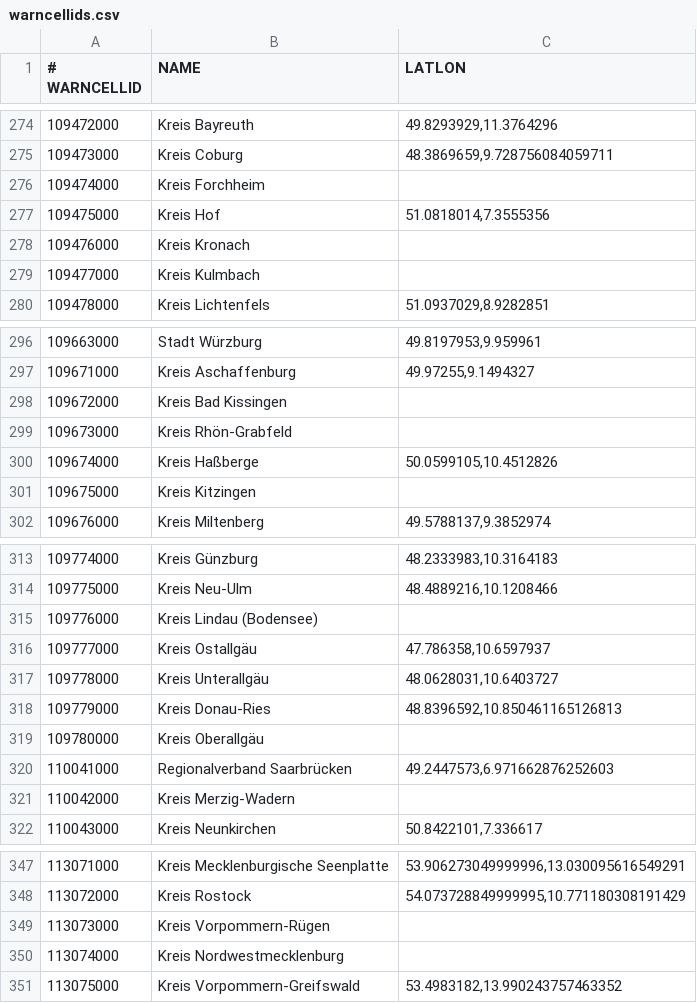
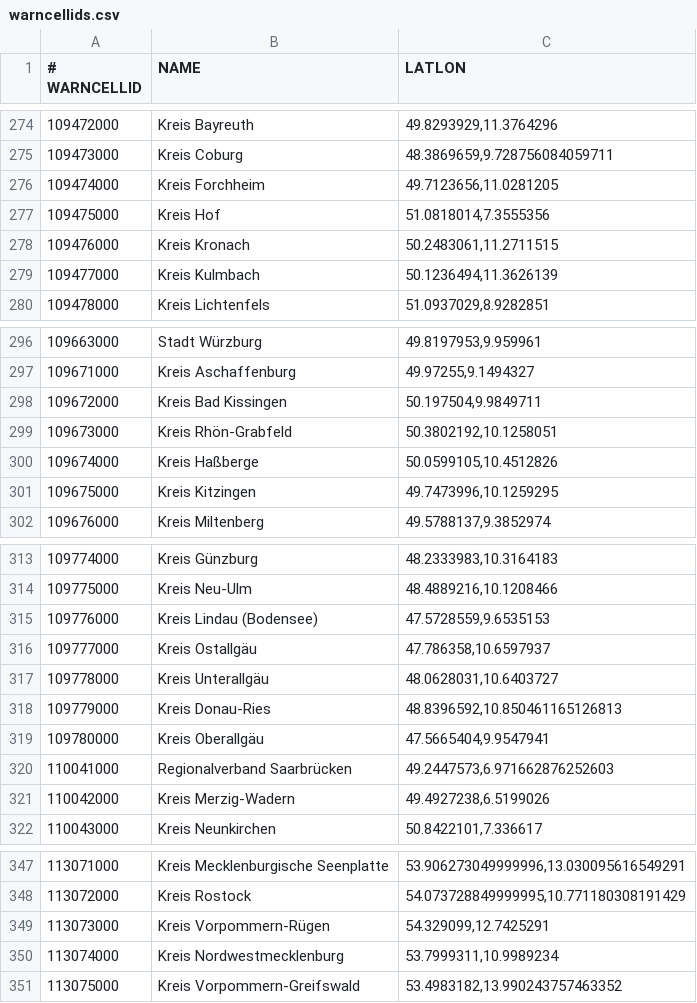
Before and after one commit to app-5ls-de/wetter, a CSV file: warncellids.csv, drawn as a sheet; only a part is shown, gaps mark what is left out; the diff covers the shown part only.

Commit message:
Add missing LATLON

```diff
--- a/warncellids.csv
+++ b/warncellids.csv
@@ -275,6 +275,6 @@
 109473000,Kreis Coburg,"48.3869659,9.728756084059711"
-109474000,Kreis Forchheim,
+109474000,Kreis Forchheim,"49.7123656,11.0281205"
 109475000,Kreis Hof,"51.0818014,7.3555356"
-109476000,Kreis Kronach,
-109477000,Kreis Kulmbach,
+109476000,Kreis Kronach,"50.2483061,11.2711515"
+109477000,Kreis Kulmbach,"50.1236494,11.3626139"
 109478000,Kreis Lichtenfels,"51.0937029,8.9282851"
@@ -297,6 +297,6 @@
 109671000,Kreis Aschaffenburg,"49.97255,9.1494327"
-109672000,Kreis Bad Kissingen,
-109673000,Kreis Rhön-Grabfeld,
+109672000,Kreis Bad Kissingen,"50.197504,9.9849711"
+109673000,Kreis Rhön-Grabfeld,"50.3802192,10.1258051"
 109674000,Kreis Haßberge,"50.0599105,10.4512826"
-109675000,Kreis Kitzingen,
+109675000,Kreis Kitzingen,"49.7473996,10.1259295"
 109676000,Kreis Miltenberg,"49.5788137,9.3852974"
@@ -314,3 +314,3 @@
 109775000,Kreis Neu-Ulm,"48.4889216,10.1208466"
-109776000,Kreis Lindau (Bodensee),
+109776000,Kreis Lindau (Bodensee),"47.5728559,9.6535153"
 109777000,Kreis Ostallgäu,"47.786358,10.6597937"
@@ -318,5 +318,5 @@
 109779000,Kreis Donau-Ries,"48.8396592,10.850461165126813"
-109780000,Kreis Oberallgäu,
+109780000,Kreis Oberallgäu,"47.5665404,9.9547941"
 110041000,Regionalverband Saarbrücken,"49.2447573,6.971662876252603"
-110042000,Kreis Merzig-Wadern,
+110042000,Kreis Merzig-Wadern,"49.4927238,6.5199026"
 110043000,Kreis Neunkirchen,"50.8422101,7.336617"
@@ -348,4 +348,4 @@
 113072000,Kreis Rostock,"54.073728849999995,10.771180308191429"
-113073000,Kreis Vorpommern-Rügen,
-113074000,Kreis Nordwestmecklenburg,
+113073000,Kreis Vorpommern-Rügen,"54.329099,12.7425291"
+113074000,Kreis Nordwestmecklenburg,"53.7999311,10.9989234"
 113075000,Kreis Vorpommern-Greifswald,"53.4983182,13.990243757463352"
```
Also changed, not shown: 43 edited cells elsewhere in this file.
